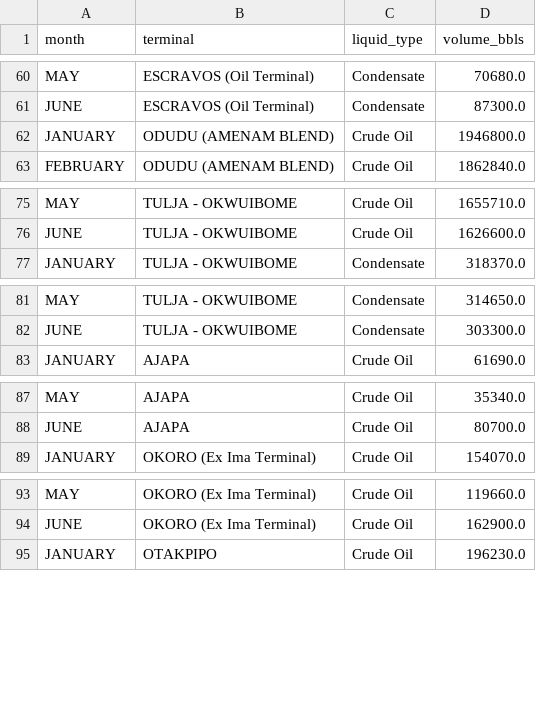
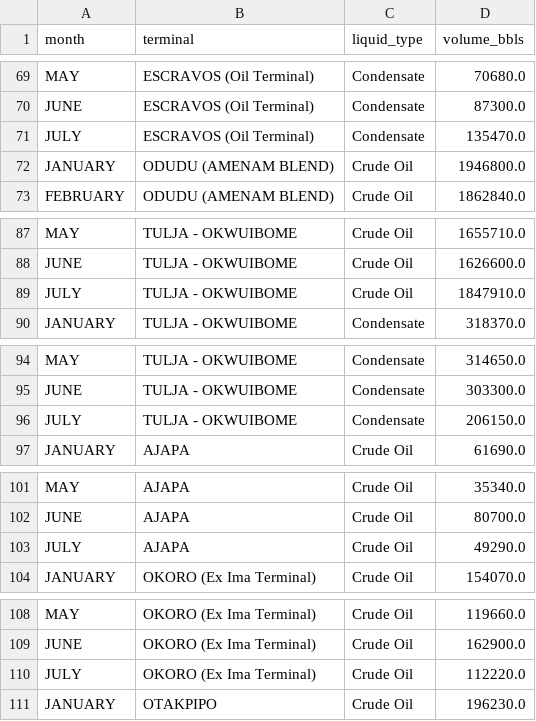
Before and after one commit to ProperTofu/nuprc-production-data, a CSV file: oil_2026.csv, drawn as a sheet; only a part is shown, gaps mark what is left out; the diff covers the shown part only; the diff names each change by its address in the sheet, - before the commit and + after, or states it on an @@ line.

```diff
--- a/oil_2026.csv
+++ b/oil_2026.csv
+row 71: JULY | ESCRAVOS (Oil Terminal) | Condensate | 135470.0
+row 89: JULY | TULJA - OKWUIBOME | Crude Oil | 1847910.0
+row 96: JULY | TULJA - OKWUIBOME | Condensate | 206150.0
+row 103: JULY | AJAPA | Crude Oil | 49290.0
+row 110: JULY | OKORO (Ex Ima Terminal) | Crude Oil | 112220.0
```
Also changed, not shown: 31 added rows elsewhere in this file, 2 other files.
